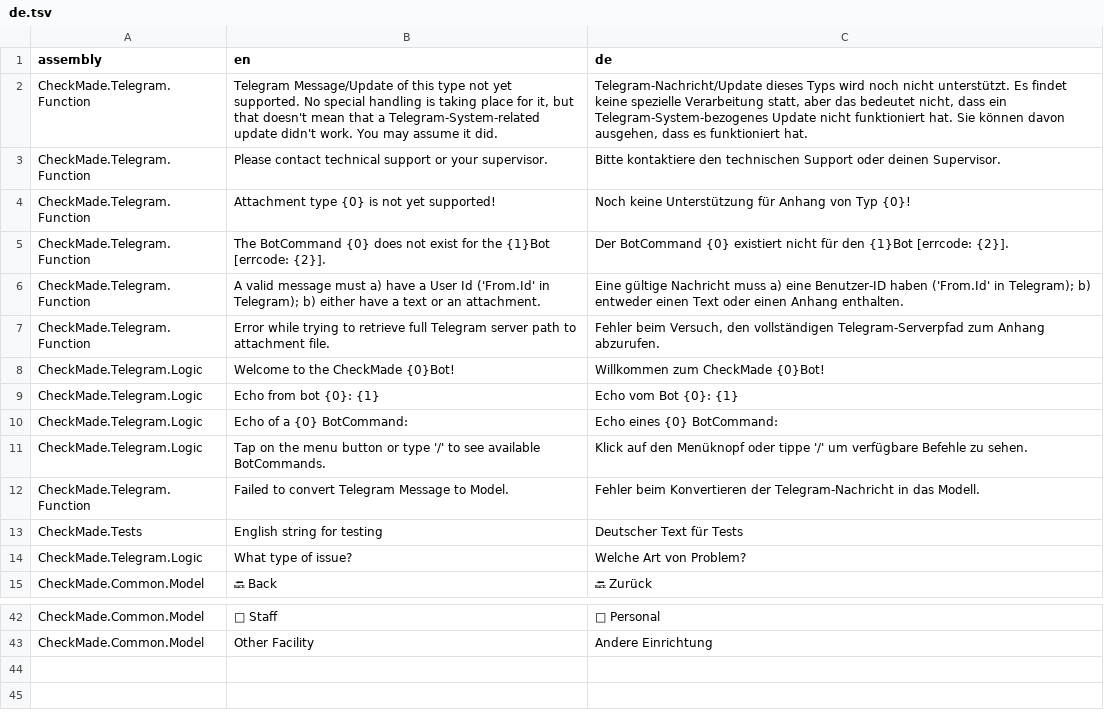
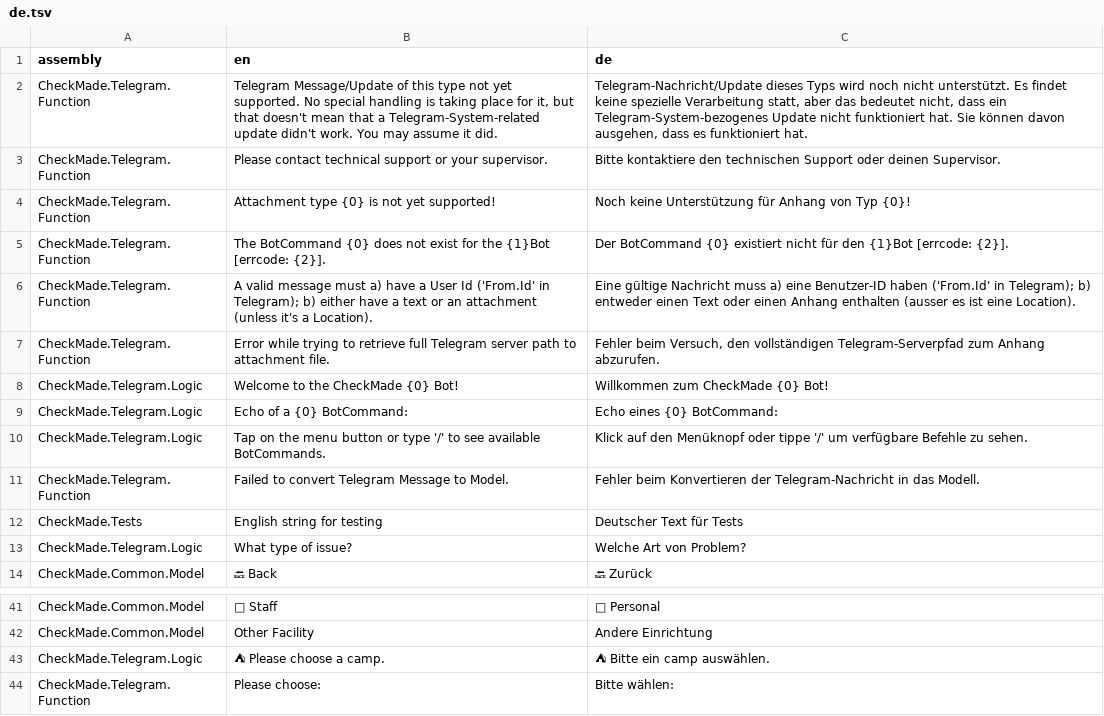
Before and after one commit to CheckMadeLtd/CheckMade, a TSV file: Src/CheckMade.Common.Utils/UiTranslation/TargetLanguages/de.tsv, drawn as a sheet; only a part is shown, gaps mark what is left out.

```diff
--- a/Src/CheckMade.Common.Utils/UiTranslation/TargetLanguages/de.tsv
+++ b/Src/CheckMade.Common.Utils/UiTranslation/TargetLanguages/de.tsv
@@ -5,6 +5,5 @@ CheckMade.Telegram.Function	Attachment type {0} is not yet supported!	Noch keine
 CheckMade.Telegram.Function	The BotCommand {0} does not exist for the {1}Bot [errcode: {2}]. 	Der BotCommand {0} existiert nicht für den {1}Bot [errcode: {2}].
-CheckMade.Telegram.Function	A valid message must a) have a User Id ('From.Id' in Telegram); b) either have a text or an attachment.	Eine gültige Nachricht muss a) eine Benutzer-ID haben ('From.Id' in Telegram); b) entweder einen Text oder einen Anhang enthalten.
+CheckMade.Telegram.Function	A valid message must a) have a User Id ('From.Id' in Telegram); b) either have a text or an attachment (unless it's a Location).	Eine gültige Nachricht muss a) eine Benutzer-ID haben ('From.Id' in Telegram); b) entweder einen Text oder einen Anhang enthalten (ausser es ist eine Location).
 CheckMade.Telegram.Function	Error while trying to retrieve full Telegram server path to attachment file.	Fehler beim Versuch, den vollständigen Telegram-Serverpfad zum Anhang abzurufen.
-CheckMade.Telegram.Logic	Welcome to the CheckMade {0}Bot! 	Willkommen zum CheckMade {0}Bot!
-CheckMade.Telegram.Logic	Echo from bot {0}: {1}	Echo vom Bot {0}: {1}
+CheckMade.Telegram.Logic	Welcome to the CheckMade {0} Bot! 	Willkommen zum CheckMade {0} Bot!
 CheckMade.Telegram.Logic	Echo of a {0} BotCommand: 	Echo eines {0} BotCommand:
@@ -43 +42,3 @@ CheckMade.Common.Model	🙋 Staff	🙋 Personal
 CheckMade.Common.Model	Other Facility	Andere Einrichtung
+CheckMade.Telegram.Logic	⛺ Please choose a camp.	⛺ Bitte ein camp auswählen.
+CheckMade.Telegram.Function	Please choose:	Bitte wählen:
```
Also changed, not shown: 58 other files.
